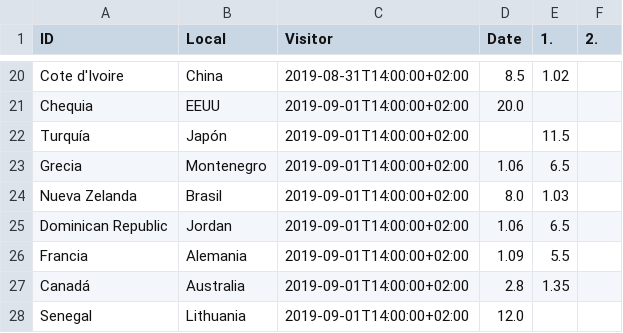
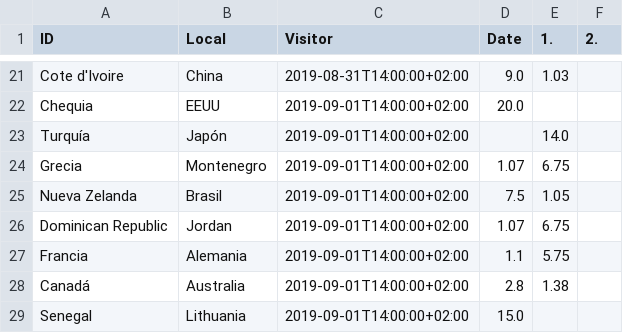
Before and after one commit to nafarrin/Andresillo, a CSV file: bets-master/betfair_basket.csv, drawn as a sheet; only a part is shown, gaps mark what is left out; addresses are those after the commit; the diff covers the shown part only; the diff names each change by its address in the sheet, - before the commit and + after, or states it on an @@ line.

```diff
--- a/bets-master/betfair_basket.csv
+++ b/bets-master/betfair_basket.csv
-D21 (Date): 8.5
+D21 (Date): 9.0
-E21 (1.): 1.02
+E21 (1.): 1.03
-E23 (1.): 11.5
+E23 (1.): 14.0
-D24 (Date): 1.06
+D24 (Date): 1.07
-E24 (1.): 6.5
+E24 (1.): 6.75
-D25 (Date): 8.0
+D25 (Date): 7.5
-E25 (1.): 1.03
+E25 (1.): 1.05
-D26 (Date): 1.06
+D26 (Date): 1.07
-E26 (1.): 6.5
+E26 (1.): 6.75
-D27 (Date): 1.09
+D27 (Date): 1.1
-E27 (1.): 5.5
+E27 (1.): 5.75
-E28 (1.): 1.35
+E28 (1.): 1.38
-D29 (Date): 12.0
+D29 (Date): 15.0
```
Also changed, not shown: 11 added rows, 10 removed rows and 10 edited cells elsewhere in this file, 5 other files.
